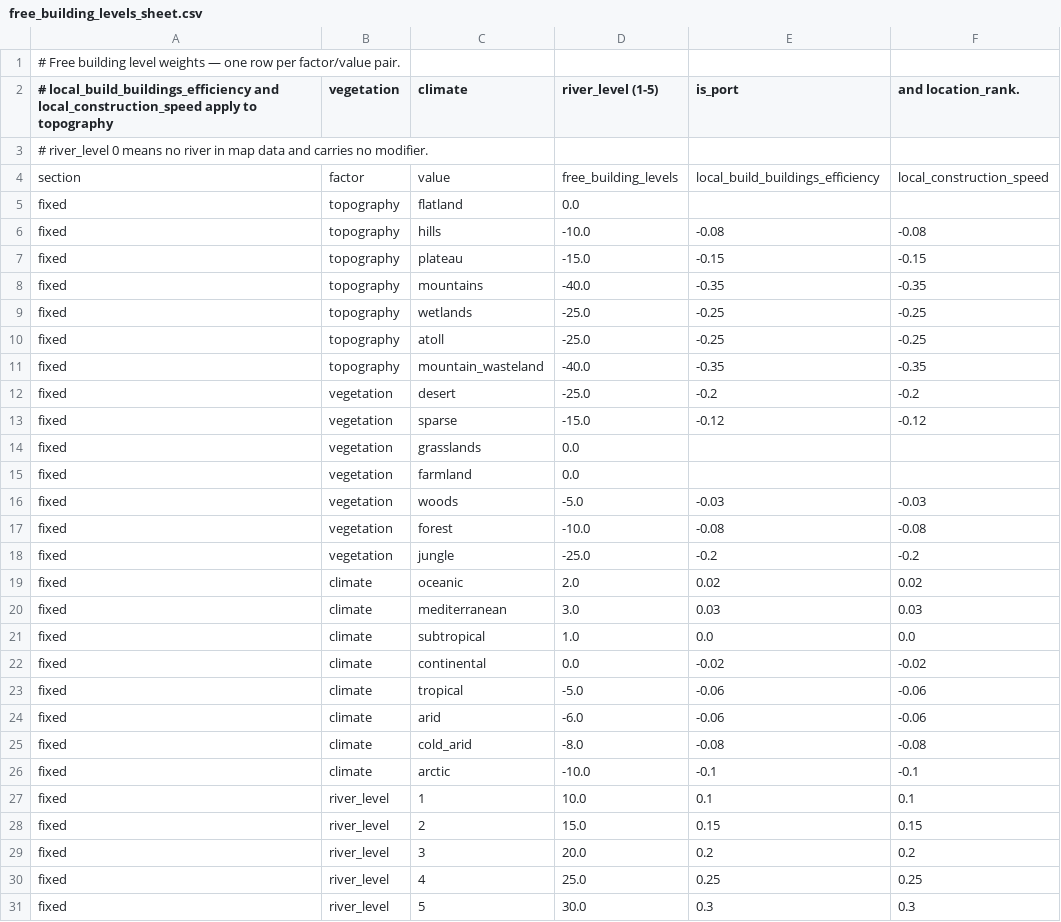
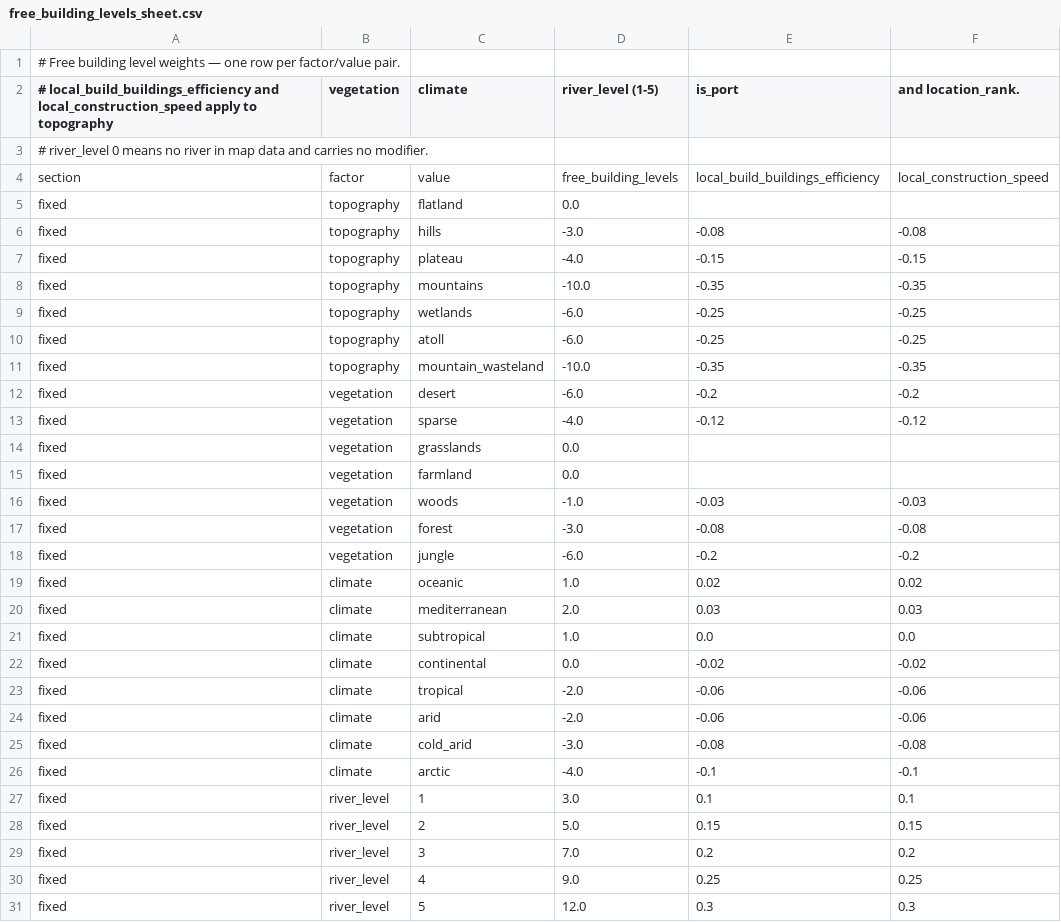
Before and after one commit to JanB1989/prosper-or-perish-constructor, a CSV file: graphs/building_capacity/data/free_building_levels_sheet.csv, drawn as a sheet; only a part is shown; the diff covers the shown part only.

```diff
--- a/graphs/building_capacity/data/free_building_levels_sheet.csv
+++ b/graphs/building_capacity/data/free_building_levels_sheet.csv
@@ -5,27 +5,27 @@ section,factor,value,free_building_levels,local_build_buildings_efficiency,local
 fixed,topography,flatland,0.0,,
-fixed,topography,hills,-10.0,-0.08,-0.08
-fixed,topography,plateau,-15.0,-0.15,-0.15
-fixed,topography,mountains,-40.0,-0.35,-0.35
-fixed,topography,wetlands,-25.0,-0.25,-0.25
-fixed,topography,atoll,-25.0,-0.25,-0.25
-fixed,topography,mountain_wasteland,-40.0,-0.35,-0.35
-fixed,vegetation,desert,-25.0,-0.2,-0.2
-fixed,vegetation,sparse,-15.0,-0.12,-0.12
+fixed,topography,hills,-3.0,-0.08,-0.08
+fixed,topography,plateau,-4.0,-0.15,-0.15
+fixed,topography,mountains,-10.0,-0.35,-0.35
+fixed,topography,wetlands,-6.0,-0.25,-0.25
+fixed,topography,atoll,-6.0,-0.25,-0.25
+fixed,topography,mountain_wasteland,-10.0,-0.35,-0.35
+fixed,vegetation,desert,-6.0,-0.2,-0.2
+fixed,vegetation,sparse,-4.0,-0.12,-0.12
 fixed,vegetation,grasslands,0.0,,
 fixed,vegetation,farmland,0.0,,
-fixed,vegetation,woods,-5.0,-0.03,-0.03
-fixed,vegetation,forest,-10.0,-0.08,-0.08
-fixed,vegetation,jungle,-25.0,-0.2,-0.2
-fixed,climate,oceanic,2.0,0.02,0.02
-fixed,climate,mediterranean,3.0,0.03,0.03
+fixed,vegetation,woods,-1.0,-0.03,-0.03
+fixed,vegetation,forest,-3.0,-0.08,-0.08
+fixed,vegetation,jungle,-6.0,-0.2,-0.2
+fixed,climate,oceanic,1.0,0.02,0.02
+fixed,climate,mediterranean,2.0,0.03,0.03
 fixed,climate,subtropical,1.0,0.0,0.0
 fixed,climate,continental,0.0,-0.02,-0.02
-fixed,climate,tropical,-5.0,-0.06,-0.06
-fixed,climate,arid,-6.0,-0.06,-0.06
-fixed,climate,cold_arid,-8.0,-0.08,-0.08
-fixed,climate,arctic,-10.0,-0.1,-0.1
-fixed,river_level,1,10.0,0.1,0.1
-fixed,river_level,2,15.0,0.15,0.15
-fixed,river_level,3,20.0,0.2,0.2
-fixed,river_level,4,25.0,0.25,0.25
-fixed,river_level,5,30.0,0.3,0.3
+fixed,climate,tropical,-2.0,-0.06,-0.06
+fixed,climate,arid,-2.0,-0.06,-0.06
+fixed,climate,cold_arid,-3.0,-0.08,-0.08
+fixed,climate,arctic,-4.0,-0.1,-0.1
+fixed,river_level,1,3.0,0.1,0.1
+fixed,river_level,2,5.0,0.15,0.15
+fixed,river_level,3,7.0,0.2,0.2
+fixed,river_level,4,9.0,0.25,0.25
+fixed,river_level,5,12.0,0.3,0.3
```
Also changed, not shown: 14 edited cells elsewhere in this file, 3 other files.
